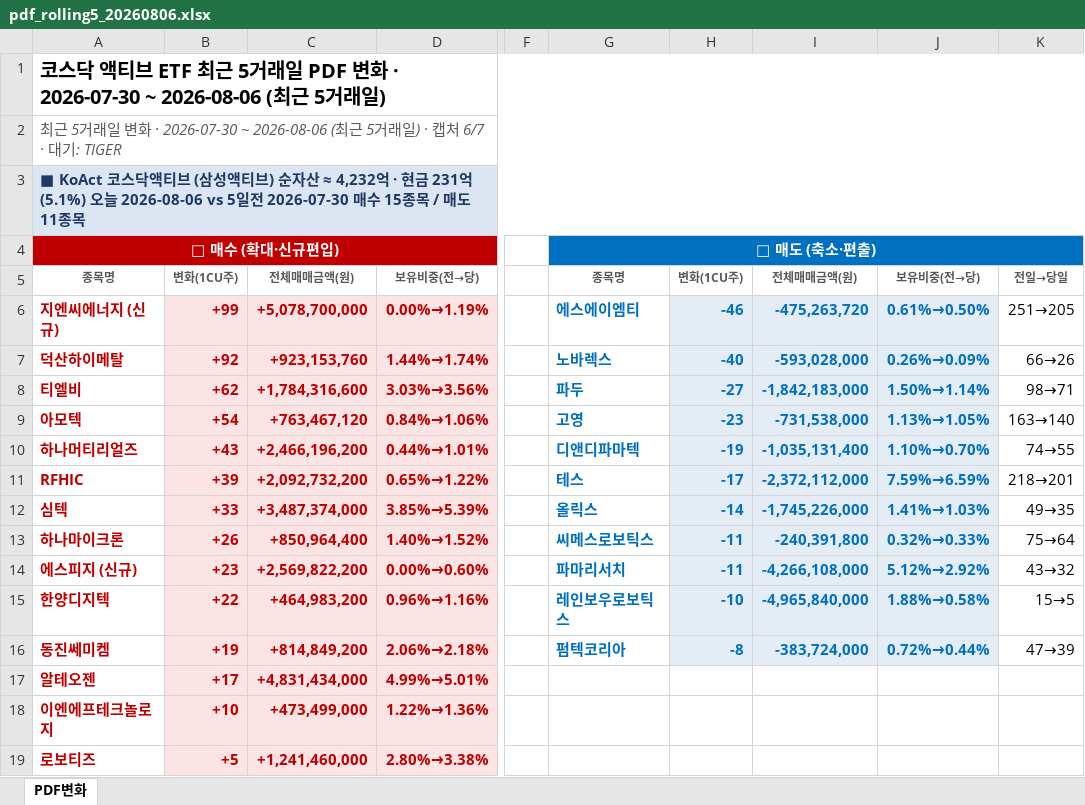
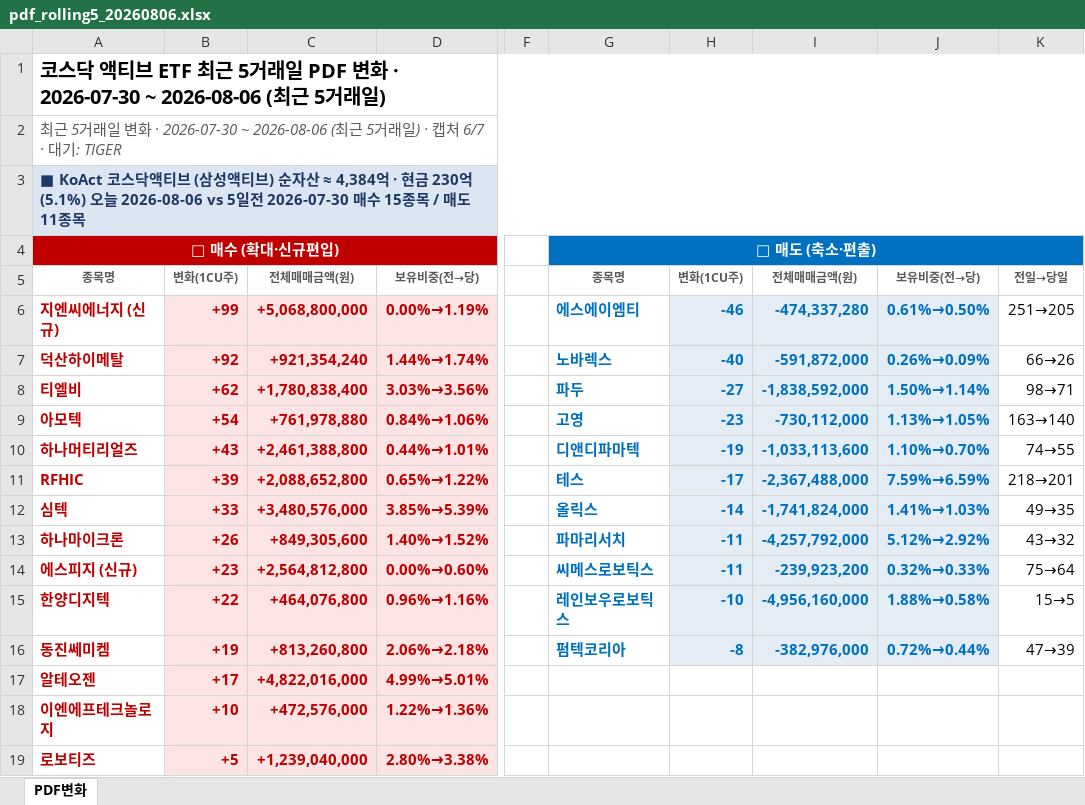
Before and after one commit to unrevr15/etf-reports, an Excel workbook: reports/pdf_rolling5_20260806.xlsx, sheet PDF변화, drawn as a sheet; only a part is shown, gaps mark what is left out; values as stored, in another font and other column widths than the file's, no borders; the diff covers the shown part only; the diff names each change by its address in the sheet, - before the commit and + after, or states it on an @@ line.

```diff
--- a/reports/pdf_rolling5_20260806.xlsx (sheet PDF변화)
+++ b/reports/pdf_rolling5_20260806.xlsx (sheet PDF변화)
-A3: …자산 ≈ 4,232억 · 현금 231억(5.1%) 오늘…
+A3: …자산 ≈ 4,384억 · 현금 230억(5.1%) 오늘…
-C6: +5,078,700,000
+C6: +5,068,800,000
-I6: -475,263,720
+I6: -474,337,280
-C7: +923,153,760
+C7: +921,354,240
-I7: -593,028,000
+I7: -591,872,000
-C8: +1,784,316,600
+C8: +1,780,838,400
-I8: -1,842,183,000
+I8: -1,838,592,000
-C9: +763,467,120
+C9: +761,978,880
-I9: -731,538,000
+I9: -730,112,000
-C10: +2,466,196,200
+C10: +2,461,388,800
-I10: -1,035,131,400
+I10: -1,033,113,600
-C11: +2,092,732,200
+C11: +2,088,652,800
-I11: -2,372,112,000
+I11: -2,367,488,000
-C12: +3,487,374,000
+C12: +3,480,576,000
-I12: -1,745,226,000
+I12: -1,741,824,000
-C13: +850,964,400
+C13: +849,305,600
-G13: 씨메스로보틱스
+G13: 파마리서치
-I13: -240,391,800
+I13: -4,257,792,000
-J13: 0.32%→0.33%
+J13: 5.12%→2.92%
-K13: 75→64
+K13: 43→32
-C14: +2,569,822,200
+C14: +2,564,812,800
-G14: 파마리서치
+G14: 씨메스로보틱스
-I14: -4,266,108,000
+I14: -239,923,200
-J14: 5.12%→2.92%
+J14: 0.32%→0.33%
-K14: 43→32
+K14: 75→64
-C15: +464,983,200
+C15: +464,076,800
-I15: -4,965,840,000
+I15: -4,956,160,000
-C16: +814,849,200
+C16: +813,260,800
-I16: -383,724,000
+I16: -382,976,000
-C17: +4,831,434,000
+C17: +4,822,016,000
-C18: +473,499,000
+C18: +472,576,000
-C19: +1,241,460,000
+C19: +1,239,040,000
```
Also changed, not shown: 1 added row, 1 removed row and 51 edited cells elsewhere in this sheet, reports/pdf_change_20260806.xlsx, 3 other files.
